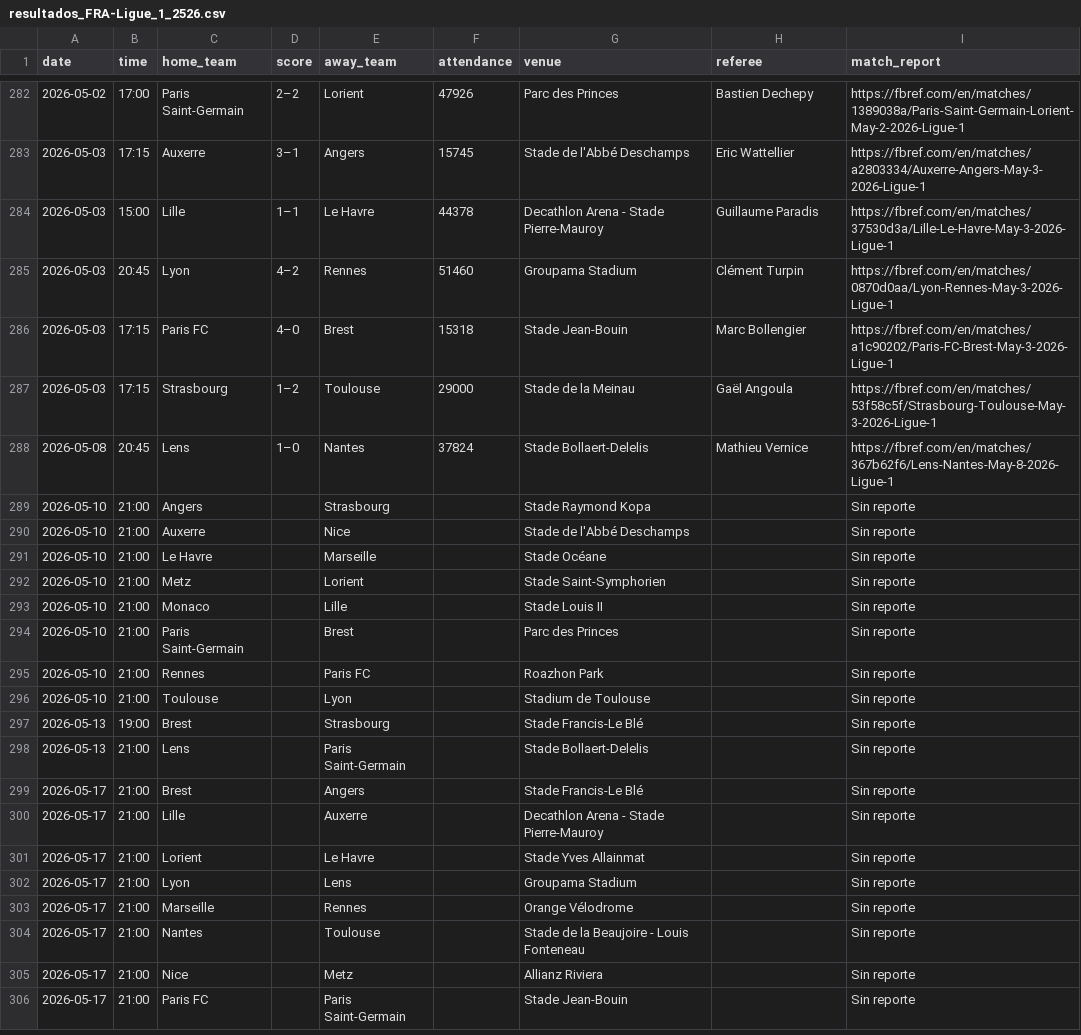
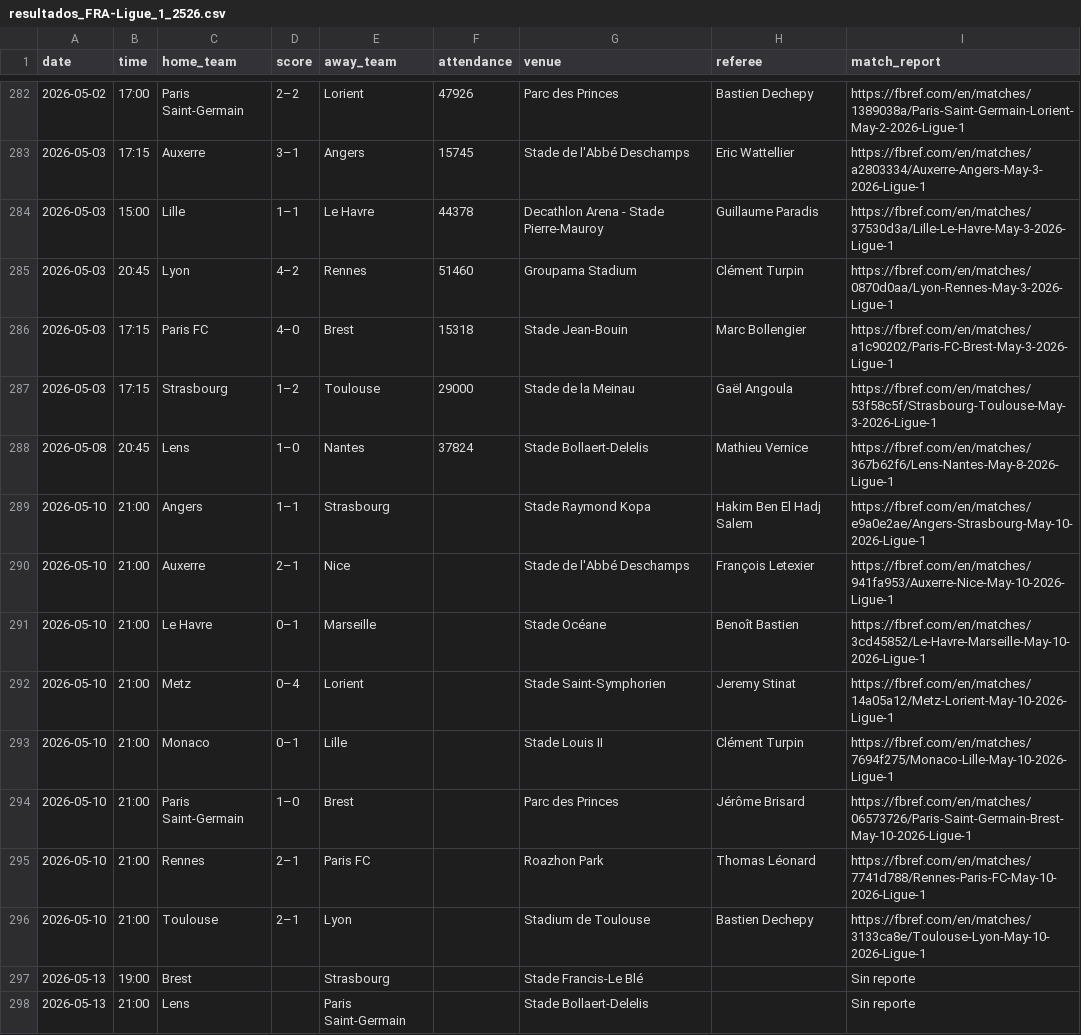
Before and after one commit to Sergio0032/Los-quesos, a CSV file: datos_resultados/resultados_FRA-Ligue_1_2526.csv, drawn as a sheet; only a part is shown, gaps mark what is left out; the shorter side is filled out with more unchanged rows.

```diff
--- a/datos_resultados/resultados_FRA-Ligue_1_2526.csv
+++ b/datos_resultados/resultados_FRA-Ligue_1_2526.csv
@@ -288,10 +288,10 @@
 2026-05-08,20:45,Lens,1–0,Nantes,37824,Stade Bollaert-Delelis,Mathieu Vernice,https://fbref.com/en/matches/367b62f6/Lens-Nantes-May-8-2026-Ligue-1
-2026-05-10,21:00,Angers,,Strasbourg,,Stade Raymond Kopa,,Sin reporte
-2026-05-10,21:00,Auxerre,,Nice,,Stade de l'Abbé Deschamps,,Sin reporte
-2026-05-10,21:00,Le Havre,,Marseille,,Stade Océane,,Sin reporte
-2026-05-10,21:00,Metz,,Lorient,,Stade Saint-Symphorien,,Sin reporte
-2026-05-10,21:00,Monaco,,Lille,,Stade Louis II,,Sin reporte
-2026-05-10,21:00,Paris Saint-Germain,,Brest,,Parc des Princes,,Sin reporte
-2026-05-10,21:00,Rennes,,Paris FC,,Roazhon Park,,Sin reporte
-2026-05-10,21:00,Toulouse,,Lyon,,Stadium de Toulouse,,Sin reporte
+2026-05-10,21:00,Angers,1–1,Strasbourg,,Stade Raymond Kopa,Hakim Ben El Hadj Salem,https://fbref.com/en/matches/e9a0e2ae/Angers-Strasbourg-May-10-2026-Ligue-1
+2026-05-10,21:00,Auxerre,2–1,Nice,,Stade de l'Abbé Deschamps,François Letexier,https://fbref.com/en/matches/941fa953/Auxerre-Nice-May-10-2026-Ligue-1
+2026-05-10,21:00,Le Havre,0–1,Marseille,,Stade Océane,Benoît Bastien,https://fbref.com/en/matches/3cd45852/Le-Havre-Marseille-May-10-2026-Ligue-1
+2026-05-10,21:00,Metz,0–4,Lorient,,Stade Saint-Symphorien,Jeremy Stinat,https://fbref.com/en/matches/14a05a12/Metz-Lorient-May-10-2026-Ligue-1
+2026-05-10,21:00,Monaco,0–1,Lille,,Stade Louis II,Clément Turpin,https://fbref.com/en/matches/7694f275/Monaco-Lille-May-10-2026-Ligue-1
+2026-05-10,21:00,Paris Saint-Germain,1–0,Brest,,Parc des Princes,Jérôme Brisard,https://fbref.com/en/matches/06573726/Paris-Saint-Germain-Brest-May-10-2026-Ligue-1
+2026-05-10,21:00,Rennes,2–1,Paris FC,,Roazhon Park,Thomas Léonard,https://fbref.com/en/matches/7741d788/Rennes-Paris-FC-May-10-2026-Ligue-1
+2026-05-10,21:00,Toulouse,2–1,Lyon,,Stadium de Toulouse,Bastien Dechepy,https://fbref.com/en/matches/3133ca8e/Toulouse-Lyon-May-10-2026-Ligue-1
 2026-05-13,19:00,Brest,,Strasbourg,,Stade Francis-Le Blé,,Sin reporte
```
Also changed, not shown: datos_resultados/resultados_ENG-Premier_League_2526.csv, datos_resultados/resultados_ESP-La_Liga_2526.csv, 3 other files.
